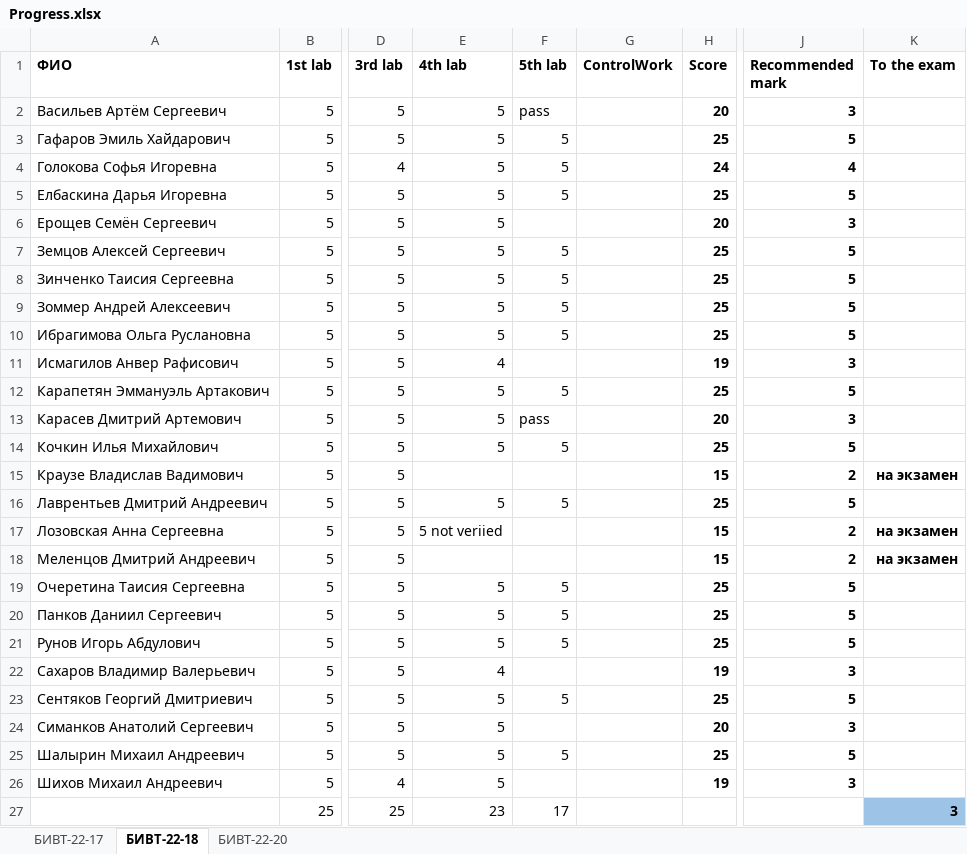
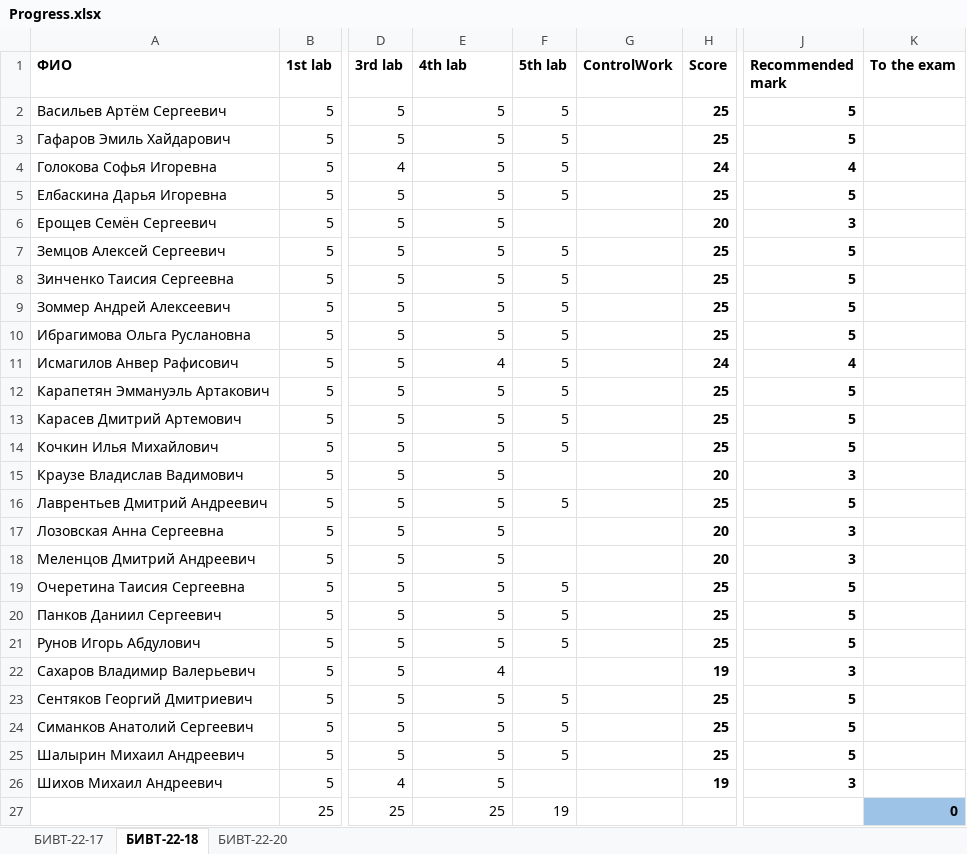
Before and after one commit to NemirovichMark/1st_Lesson, an Excel workbook: Progress.xlsx, sheet БИВТ-22-18, drawn as a sheet; only a part is shown, gaps mark what is left out; values as stored, in another font and other column widths than the file's, no borders; conditional formats not drawn; the diff names each change by its address in the sheet, - before the commit and + after, or states it on an @@ line.

```diff
--- a/Progress.xlsx (sheet БИВТ-22-18)
+++ b/Progress.xlsx (sheet БИВТ-22-18)
-F2 (5th lab): pass
+F2 (5th lab): 5
-H2 (Score): 20
+H2 (Score): 25
-J2 (Recommended mark): 3
+J2 (Recommended mark): 5
-F11 (5th lab): (empty)
+F11 (5th lab): 5
-H11 (Score): 19
+H11 (Score): 24
-J11 (Recommended mark): 3
+J11 (Recommended mark): 4
-F13 (5th lab): pass
+F13 (5th lab): 5
-H13 (Score): 20
+H13 (Score): 25
-J13 (Recommended mark): 3
+J13 (Recommended mark): 5
-E15 (4th lab): (empty)
+E15 (4th lab): 5
-H15 (Score): 15
+H15 (Score): 20
-J15 (Recommended mark): 2
+J15 (Recommended mark): 3
-K15 (To the exam): на экзамен
+K15 (To the exam): (empty)
-E17 (4th lab): 5 not veriied
+E17 (4th lab): 5
-H17:H18 (Score): 15
+H17:H18 (Score): 20
-J17:J18 (Recommended mark): 2
+J17:J18 (Recommended mark): 3
-K17:K18 (To the exam): на экзамен
+K17:K18 (To the exam): (empty)
-E18 (4th lab): (empty)
+E18 (4th lab): 5
-F24 (5th lab): (empty)
+F24 (5th lab): 5
-H24 (Score): 20
+H24 (Score): 25
-J24 (Recommended mark): 3
+J24 (Recommended mark): 5
-E27 (4th lab): 23
+E27 (4th lab): 25
-F27 (5th lab): 17
+F27 (5th lab): 19
-K27 (To the exam): 3
+K27 (To the exam): 0
```
Also changed, not shown: sheet БИВТ-22-20, sheet БИВТ-22-17.
